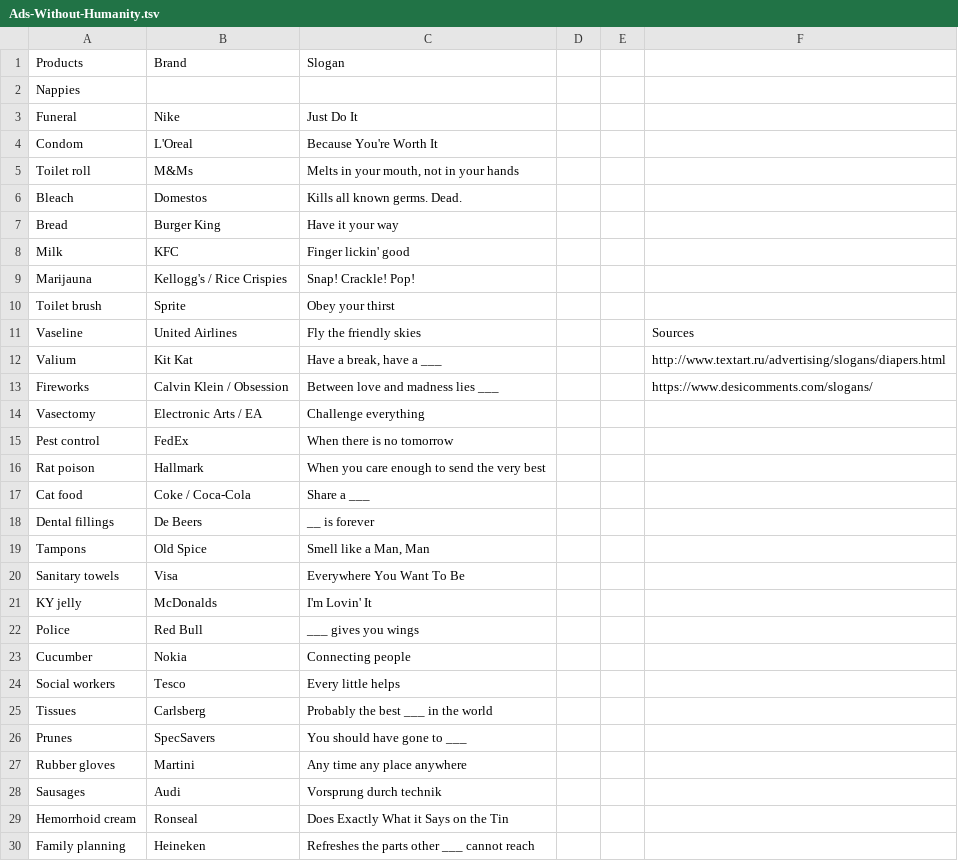
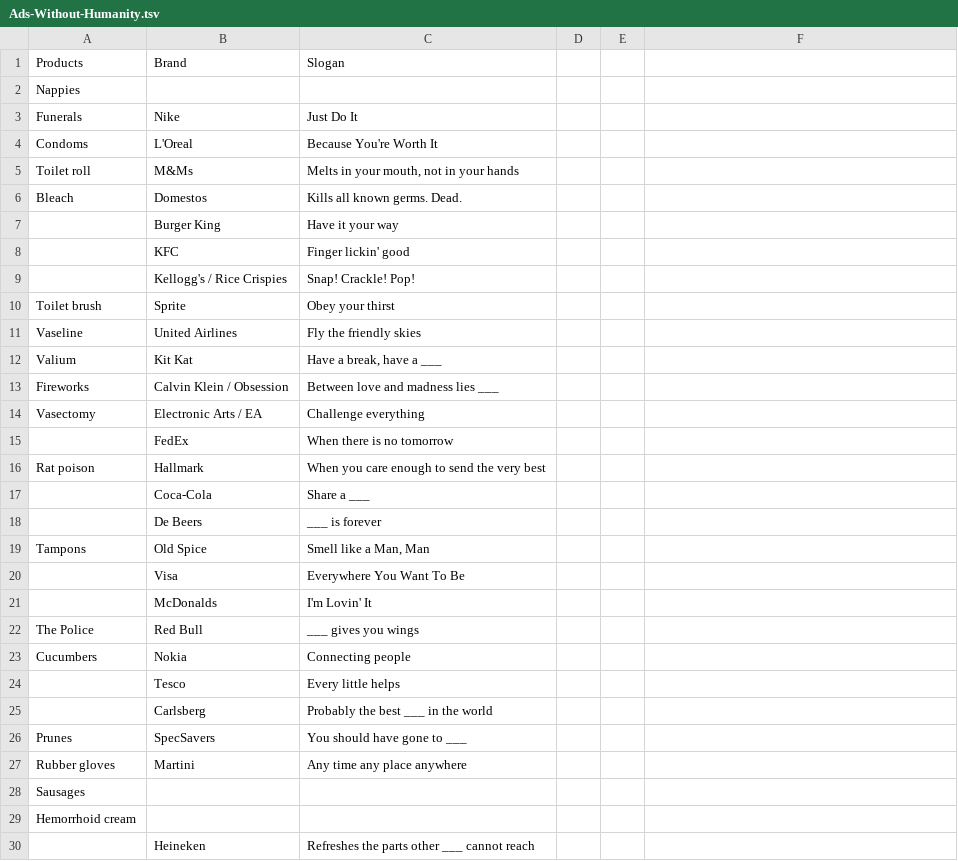
Before and after one commit to good-loop/play.good-loop.com, a TSV file: web/data/Ads-Without-Humanity.tsv, drawn as a sheet; only a part is shown; the diff covers the shown part only.

```diff
--- a/web/data/Ads-Without-Humanity.tsv
+++ b/web/data/Ads-Without-Humanity.tsv
@@ -2,29 +2,29 @@ Products	Brand	Slogan
 Nappies								
-Funeral	Nike	Just Do It										
-Condom	L'Oreal	Because You're Worth It			
+Funerals	Nike	Just Do It										
+Condoms	L'Oreal	Because You're Worth It			
 Toilet roll	M&Ms	Melts in your mouth, not in your hands				
 Bleach	Domestos	Kills all known germs. Dead.				
-Bread	Burger King	Have it your way				
-Milk	KFC	Finger lickin' good										
-Marijauna	Kellogg's / Rice Crispies	Snap! Crackle! Pop!										
+	Burger King	Have it your way				
+	KFC	Finger lickin' good										
+	Kellogg's / Rice Crispies	Snap! Crackle! Pop!										
 Toilet brush	Sprite	Obey your thirst										
-Vaseline	United Airlines	Fly the friendly skies			Sources							
-Valium	Kit Kat	Have a break, have a ___			http://www.textart.ru/advertising/slogans/diapers.html						 	
-Fireworks	Calvin Klein / Obsession	Between love and madness lies ___			https://www.desicomments.com/slogans/							
+Vaseline	United Airlines	Fly the friendly skies			
+Valium	Kit Kat	Have a break, have a ___
+Fireworks	Calvin Klein / Obsession	Between love and madness lies ___			
 Vasectomy	Electronic Arts / EA	Challenge everything										
-Pest control	FedEx	When there is no tomorrow								 		
+	FedEx	When there is no tomorrow								 		
 Rat poison	Hallmark	When you care enough to send the very best										
-Cat food	Coke / Coca-Cola	Share a ___										
-Dental fillings	De Beers	__ is forever										
+	Coca-Cola	Share a ___										
+	De Beers	___ is forever										
 Tampons	Old Spice	Smell like a Man, Man										
-Sanitary towels	Visa 	Everywhere You Want To Be										
-KY jelly	McDonalds	I'm Lovin' It										
-Police	Red Bull	___ gives you wings										
-Cucumber	Nokia	Connecting people										
-Social workers	Tesco	Every little helps										
-Tissues	Carlsberg	Probably the best ___ in the world										
+	Visa 	Everywhere You Want To Be										
+	McDonalds	I'm Lovin' It										
+The Police	Red Bull	___ gives you wings										
+Cucumbers	Nokia	Connecting people										
+	Tesco	Every little helps										
+	Carlsberg	Probably the best ___ in the world										
 Prunes	SpecSavers	You should have gone to ___										
 Rubber gloves	Martini	Any time any place anywhere										
-Sausages	Audi	Vorsprung durch technik										
-Hemorrhoid cream	Ronseal	Does Exactly What it Says on the Tin										
-Family planning	Heineken	Refreshes the parts other ___ cannot reach										
+Sausages
+Hemorrhoid cream
+	Heineken	Refreshes the parts other ___ cannot reach										
```
Also changed, not shown: 8 removed rows and 3 edited cells elsewhere in this file, 1 other file.
